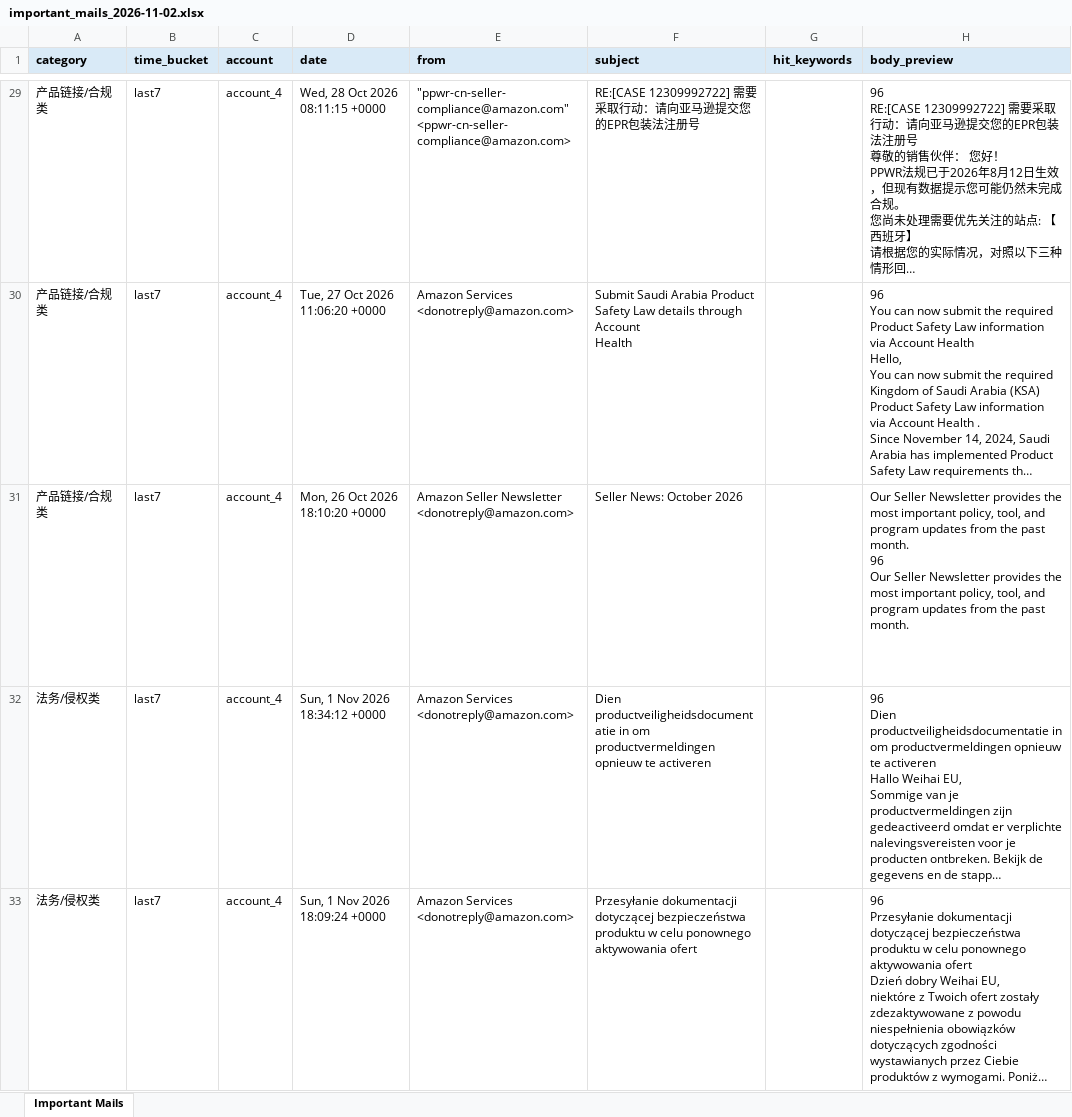
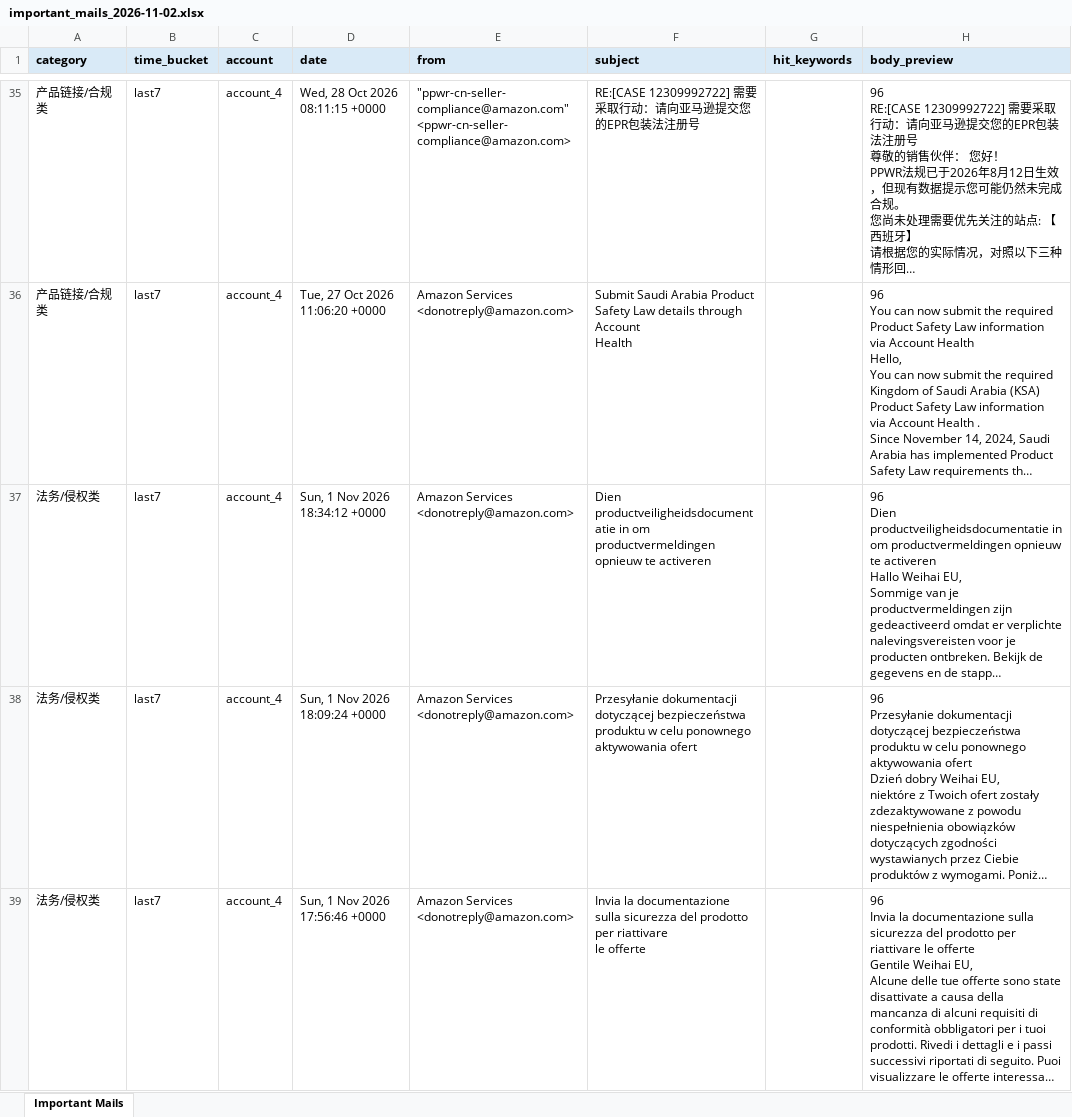
Before and after one commit to 1240609245-afk/mail-report, an Excel workbook: important_mails_2026-11-02.xlsx, sheet Important Mails, drawn as a sheet; only a part is shown, gaps mark what is left out; the shorter side is filled out with more unchanged rows; long unchanged cells end in …; values as stored, in another font and other column widths than the file's, no borders; removed rows and columns are numbered as before the commit, all else as after; ↵ is a line break in a cell; the diff covers the shown part only; the diff names each change by its address in the sheet, - before the commit and + after, or states it on an @@ line.

```diff
--- a/important_mails_2026-11-02.xlsx (sheet Important Mails)
+++ b/important_mails_2026-11-02.xlsx (sheet Important Mails)
-row 31: 产品链接/合规类 | last7 | account_4 | Mon, 26 Oct 2026 18:10:20 +0000 | Amazon Seller Newsletter <donotreply@amazon.com> | Seller News: October 2026 |  | Our Seller Newsletter provides the most important policy, tool, and program updates from the past month. ↵ 96 ↵ Our Seller Newsletter provides the most important policy, tool, and program updates from the past month. ↵ ‍ ‍ ‍ ‍ ‍ ‍ ‍ ‍ ‍ ‍ ‍ ‍ ‍ ‍ ‍ ‍ ‍ ‍ ‍ ‍ ‍ ‍ ‍ ‍ ‍ ‍ ‍ ‍ ‍ ‍ ‍ ‍ ‍ ‍ ‍ ‍ ‍ ‍ ‍ ‌ ‌ ‌ ‌ ‌ ‌ ‌ ‌ ‌ ‌ ‌ ‌ ‌ ‌ ‌ ‌ ‌ ‌ ‌ ‌ ‌ ‌ ‌ ‌ ‌ ‌ ‌ ‌ ‌ ‌ ‌ ‌ ‌ ‌ ‌ ‌ ‌ ‌ ‌ ‌ ‌ ‌ ‌ ‌ ‌ ‌ ‌ ‌ ‌ ‌ ‌ ‌ ‌ ‌ ‌ ‌ ‌ ‌ ‌ ‌
```
Also changed, not shown: 9 added rows and 12 removed rows elsewhere in this sheet, 4 other files.
